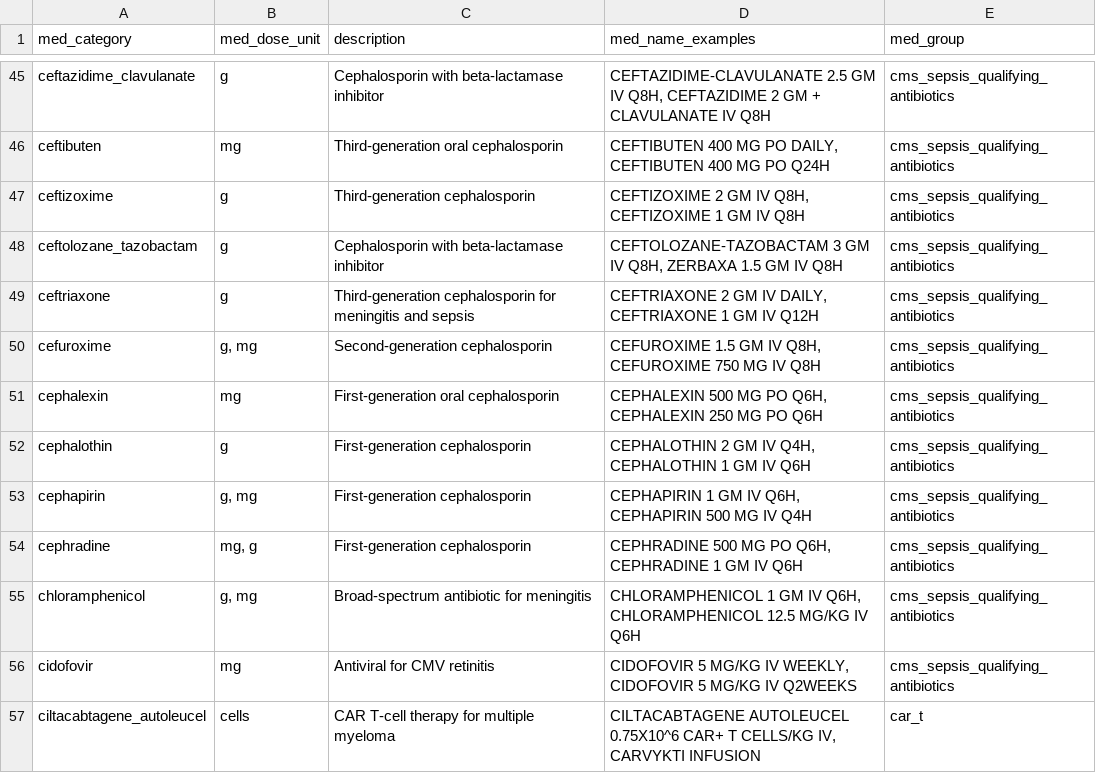
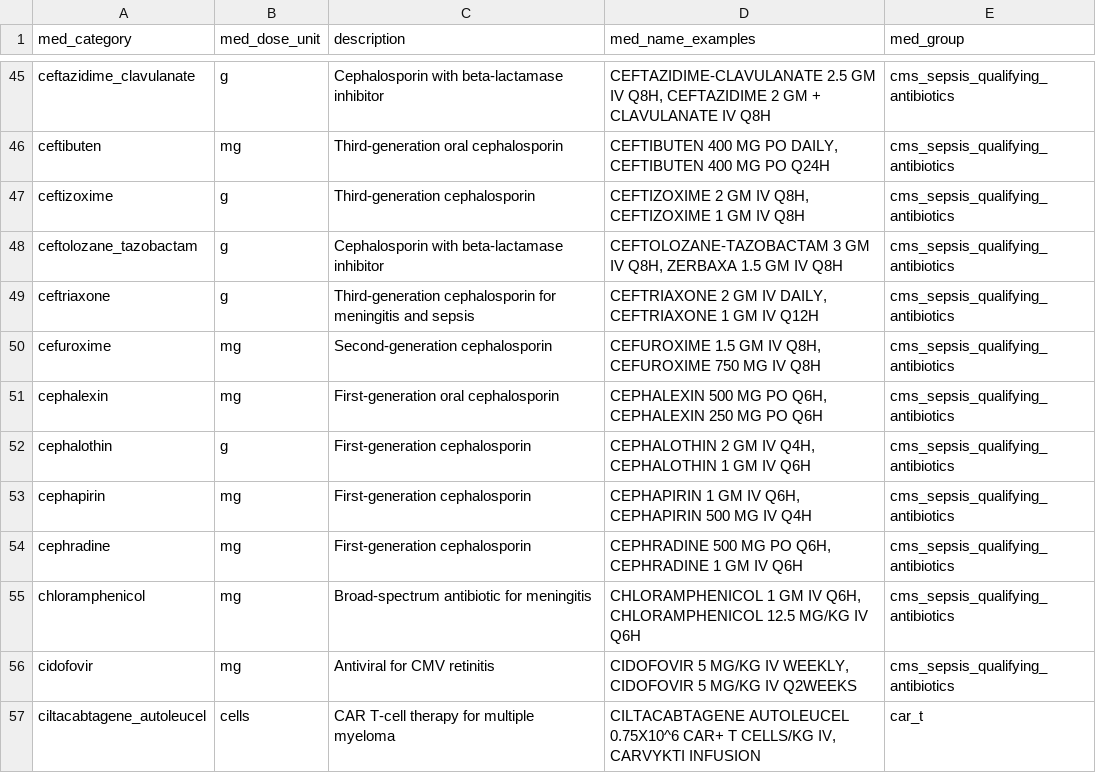
Before and after one commit to Common-Longitudinal-ICU-data-Format/CLIF, a CSV file: mCIDE/medication_admin_intermittent/clif_medication_admin_intermittent_med_categories.csv, drawn as a sheet; only a part is shown, gaps mark what is left out; the diff covers the shown part only.

Commit message:
doc: POC finalized
https://github.com/Common-Longitudinal-ICU-data-Format/CLIF/issues/200

```diff
--- a/mCIDE/medication_admin_intermittent/clif_medication_admin_intermittent_med_categories.csv
+++ b/mCIDE/medication_admin_intermittent/clif_medication_admin_intermittent_med_categories.csv
@@ -49,8 +49,8 @@ ceftolozane_tazobactam,g,Cephalosporin with beta-lactamase inhibitor,"CEFTOLOZAN
 ceftriaxone,g,Third-generation cephalosporin for meningitis and sepsis,"CEFTRIAXONE 2 GM IV DAILY, CEFTRIAXONE 1 GM IV Q12H",cms_sepsis_qualifying_antibiotics
-cefuroxime,"g, mg",Second-generation cephalosporin,"CEFUROXIME 1.5 GM IV Q8H, CEFUROXIME 750 MG IV Q8H",cms_sepsis_qualifying_antibiotics
+cefuroxime,mg,Second-generation cephalosporin,"CEFUROXIME 1.5 GM IV Q8H, CEFUROXIME 750 MG IV Q8H",cms_sepsis_qualifying_antibiotics
 cephalexin,mg,First-generation oral cephalosporin,"CEPHALEXIN 500 MG PO Q6H, CEPHALEXIN 250 MG PO Q6H",cms_sepsis_qualifying_antibiotics
 cephalothin,g,First-generation cephalosporin,"CEPHALOTHIN 2 GM IV Q4H, CEPHALOTHIN 1 GM IV Q6H",cms_sepsis_qualifying_antibiotics
-cephapirin,"g, mg",First-generation cephalosporin,"CEPHAPIRIN 1 GM IV Q6H, CEPHAPIRIN 500 MG IV Q4H",cms_sepsis_qualifying_antibiotics
-cephradine,"mg, g",First-generation cephalosporin,"CEPHRADINE 500 MG PO Q6H, CEPHRADINE 1 GM IV Q6H",cms_sepsis_qualifying_antibiotics
-chloramphenicol,"g, mg",Broad-spectrum antibiotic for meningitis,"CHLORAMPHENICOL 1 GM IV Q6H, CHLORAMPHENICOL 12.5 MG/KG IV Q6H",cms_sepsis_qualifying_antibiotics
+cephapirin,mg,First-generation cephalosporin,"CEPHAPIRIN 1 GM IV Q6H, CEPHAPIRIN 500 MG IV Q4H",cms_sepsis_qualifying_antibiotics
+cephradine,mg,First-generation cephalosporin,"CEPHRADINE 500 MG PO Q6H, CEPHRADINE 1 GM IV Q6H",cms_sepsis_qualifying_antibiotics
+chloramphenicol,mg,Broad-spectrum antibiotic for meningitis,"CHLORAMPHENICOL 1 GM IV Q6H, CHLORAMPHENICOL 12.5 MG/KG IV Q6H",cms_sepsis_qualifying_antibiotics
 cidofovir,mg,Antiviral for CMV retinitis,"CIDOFOVIR 5 MG/KG IV WEEKLY, CIDOFOVIR 5 MG/KG IV Q2WEEKS",cms_sepsis_qualifying_antibiotics
```
Also changed, not shown: 14 edited cells elsewhere in this file.
